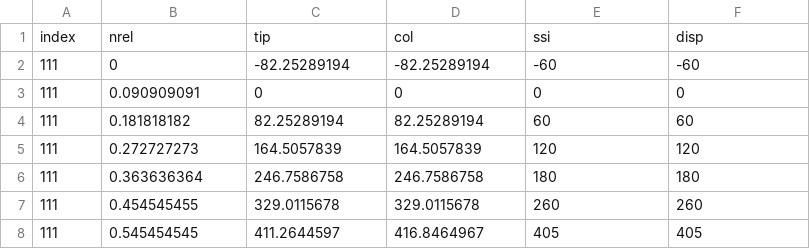
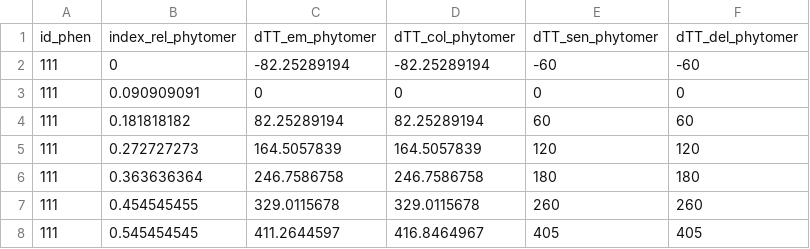
Before and after one commit to openalea-incubator/adel, a CSV file: adel/data/Jess_phenT_SoNp.csv, drawn as a sheet; only a part is shown; removed rows and columns are numbered as before the commit, all else as after; the diff names each change by its address in the sheet, - before the commit and + after, or states it on an @@ line.

```diff
--- a/adel/data/Jess_phenT_SoNp.csv
+++ b/adel/data/Jess_phenT_SoNp.csv
-row 1: index | nrel | tip | col | ssi | disp
+row 1: id_phen | index_rel_phytomer | dTT_em_phytomer | dTT_col_phytomer | dTT_sen_phytomer | dTT_del_phytomer
```
Also changed, not shown: adel/data/Inputdim_SoNp_to_fit.csv, adel/data/Jess_axeT_SoNp.csv, 4 other files.
